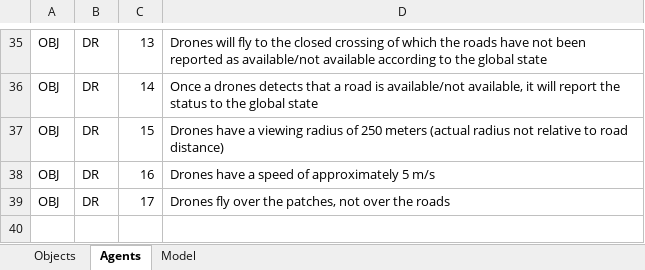
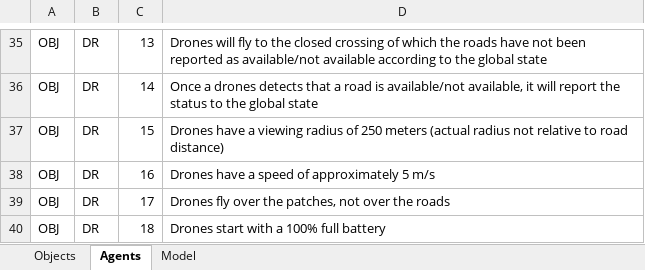
Before and after one commit to EwoutH/SEN1211-earthquake-project, an Excel workbook: conceptualisation/Requirements.xlsx, sheet Agents, drawn as a sheet; only a part is shown, gaps mark what is left out; values as stored, in another font and other column widths than the file's, no borders; the diff names each change by its address in the sheet, - before the commit and + after, or states it on an @@ line.

```diff
--- a/conceptualisation/Requirements.xlsx (sheet Agents)
+++ b/conceptualisation/Requirements.xlsx (sheet Agents)
+row 40: OBJ | DR | 18 | Drones start with a 100% full battery
```
Also changed, not shown: sheet Objects.
